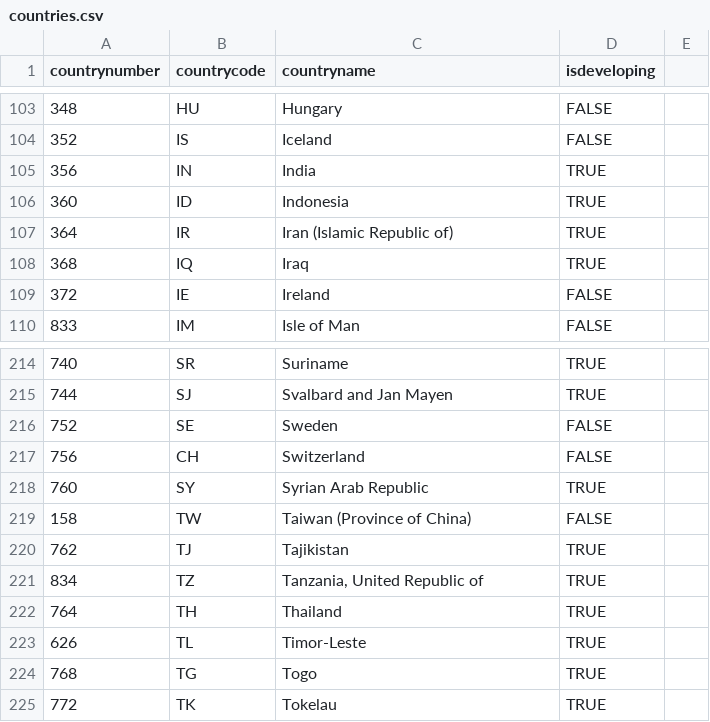
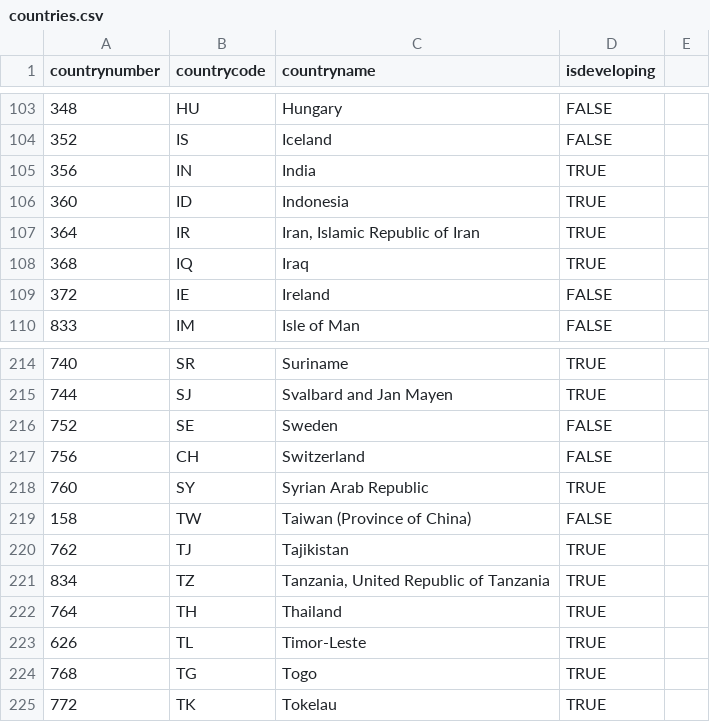
Before and after one commit to shakeazeez/CSD_TARIFF_PROJECT, a CSV file: backend/tariffCalc/src/main/resources/data/countries.csv, drawn as a sheet; only a part is shown, gaps mark what is left out; the diff covers the shown part only.

```diff
--- a/backend/tariffCalc/src/main/resources/data/countries.csv
+++ b/backend/tariffCalc/src/main/resources/data/countries.csv
@@ -106,3 +106,3 @@ countrynumber,countrycode,countryname,isdeveloping
 360,ID,Indonesia,TRUE
-364,IR,Iran (Islamic Republic of),TRUE
+364,IR,"Iran, Islamic Republic of Iran",TRUE
 368,IQ,Iraq,TRUE
@@ -220,3 +220,3 @@ countrynumber,countrycode,countryname,isdeveloping
 762,TJ,Tajikistan,TRUE
-834,TZ,"Tanzania, United Republic of",TRUE
+834,TZ,"Tanzania, United Republic of Tanzania",TRUE
 764,TH,Thailand,TRUE
```
Also changed, not shown: 11 edited cells elsewhere in this file, 5 other files.
